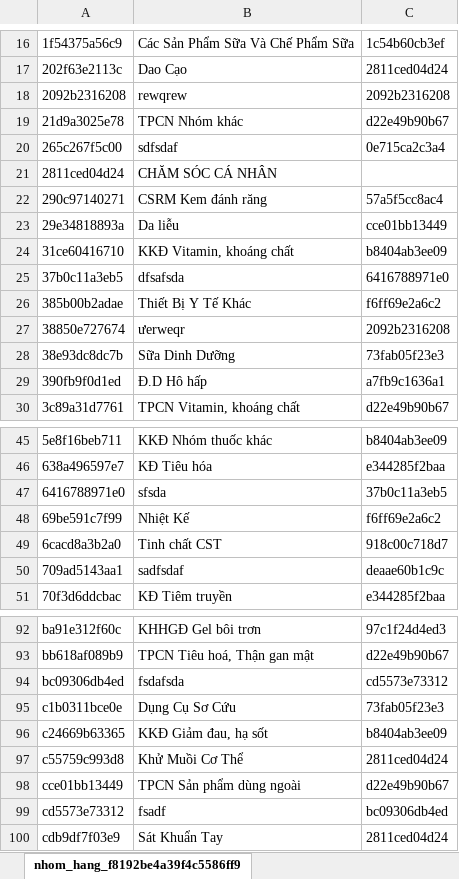
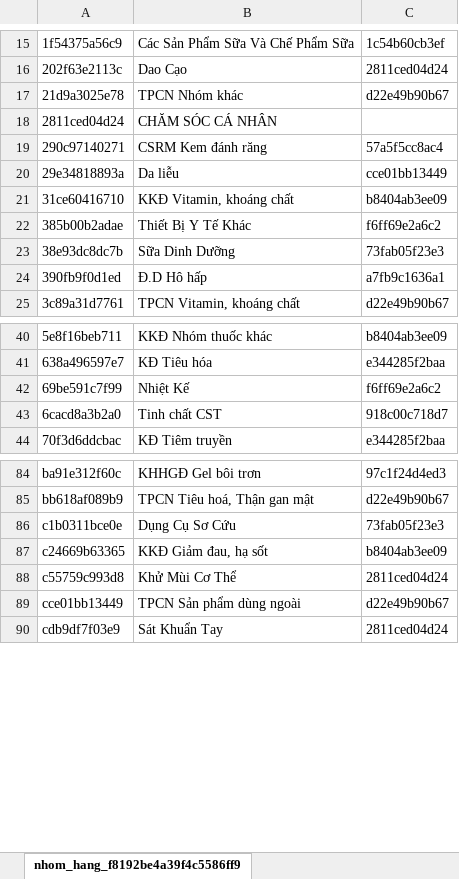
Before and after one commit to viet15cm/GOPH, an Excel workbook: nhom_hang_f8192be4a39f4c5586ff9f5159c6a4a0.xlsx, sheet nhom_hang_f8192be4a39f4c5586ff9, drawn as a sheet; only a part is shown, gaps mark what is left out; values as stored, in another font and other column widths than the file's, no borders; table styles not drawn; removed rows and columns are numbered as before the commit, all else as after; the diff covers the shown part only; the diff names each change by its address in the sheet, - before the commit and + after, or states it on an @@ line.

```diff
--- a/nhom_hang_f8192be4a39f4c5586ff9f5159c6a4a0.xlsx (sheet nhom_hang_f8192be4a39f4c5586ff9)
+++ b/nhom_hang_f8192be4a39f4c5586ff9f5159c6a4a0.xlsx (sheet nhom_hang_f8192be4a39f4c5586ff9)
-row 18: 2092b2316208 | rewqrew | 2092b2316208
-row 20: 265c267f5c00 | sdfsdaf | 0e715ca2c3a4
-row 25: 37b0c11a3eb5 | dfsafsda | 6416788971e0
-row 27: 38850e727674 | ưerweqr | 2092b2316208
-row 47: 6416788971e0 | sfsda | 37b0c11a3eb5
-row 50: 709ad5143aa1 | sadfsdaf | deaae60b1c9c
-row 94: bc09306db4ed | fsdafsda | cd5573e73312
-B88: Khử Muồi Cơ Thể
+B88: Khử Mùi Cơ Thể
-row 99: cd5573e73312 | fsadf | bc09306db4ed
```
Also changed, not shown: 4 removed rows and 1 edited cell elsewhere in this sheet, 37 other files.
